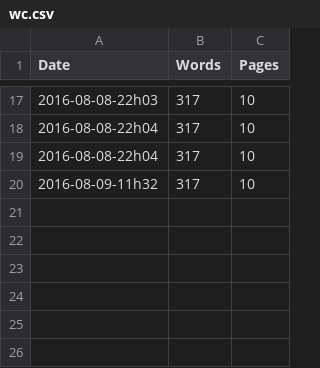
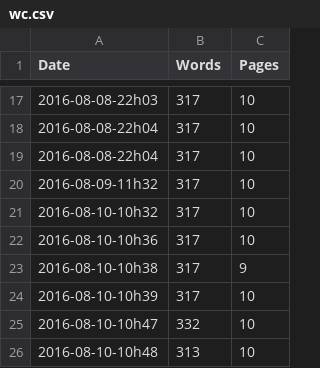
Before and after one commit to rreece/markdown-memo, a CSV file: wordcount/wc.csv, drawn as a sheet; only a part is shown, gaps mark what is left out.

```diff
--- a/wordcount/wc.csv
+++ b/wordcount/wc.csv
@@ -20 +20,7 @@ Date,Words,Pages
 2016-08-09-11h32,      317,    10
+2016-08-10-10h32,      317,    10
+2016-08-10-10h36,      317,    10
+2016-08-10-10h38,      317,     9
+2016-08-10-10h39,      317,    10
+2016-08-10-10h47,      332,    10
+2016-08-10-10h48,      313,    10
```
Also changed, not shown: 5 other files.
